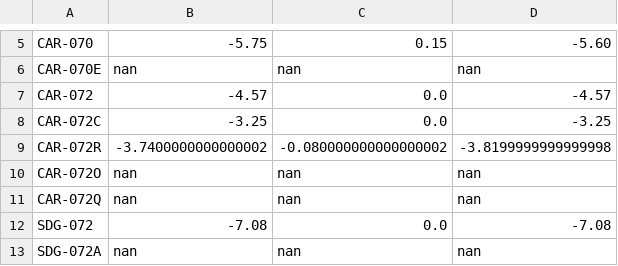
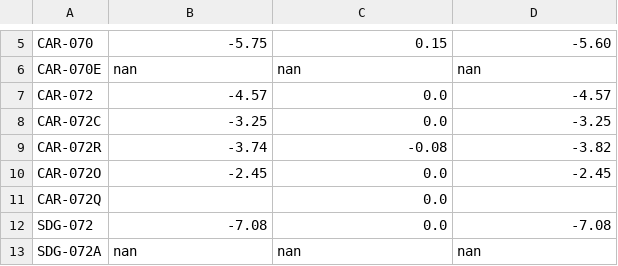
Before and after one commit to 5025-Main/2020_County_LowFlow, a CSV file: Ancillary_files/FinalOffsets_backup.csv, drawn as a sheet; only a part is shown, gaps mark what is left out.

```diff
--- a/Ancillary_files/FinalOffsets_backup.csv
+++ b/Ancillary_files/FinalOffsets_backup.csv
@@ -8,5 +8,5 @@ CAR-072,-4.57,0.0,-4.57
 CAR-072C,-3.25,0.0,-3.25
-CAR-072R,-3.7400000000000002,-0.080000000000000002,-3.8199999999999998
-CAR-072O,nan,nan,nan
-CAR-072Q,nan,nan,nan
+CAR-072R,-3.74,-0.08,-3.82
+CAR-072O,-2.45,0.0,-2.45
+CAR-072Q,,0.0,
 SDG-072,-7.08,0.0,-7.08
```
Also changed, not shown: Ancillary_files/FDS/Field_data_sheet_backup.csv, 5 other files.
